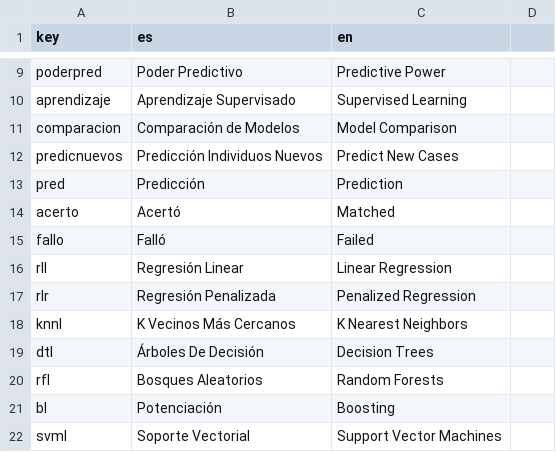
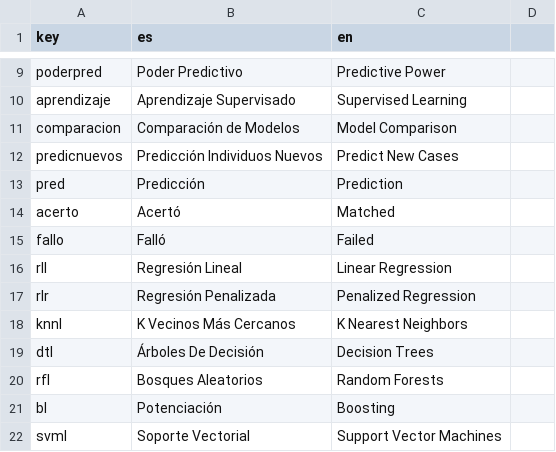
Before and after one commit to PROMiDAT/regressoR, a CSV file: inst/application/www/diccionario.csv, drawn as a sheet; only a part is shown, gaps mark what is left out.

```diff
--- a/inst/application/www/diccionario.csv
+++ b/inst/application/www/diccionario.csv
@@ -15,3 +15,3 @@ acerto;Acertó;Matched
 fallo;Falló;Failed
-rll;Regresión Linear;Linear Regression
+rll;Regresión Lineal;Linear Regression
 rlr;Regresión Penalizada;Penalized Regression
```
Also changed, not shown: 5 other files.
